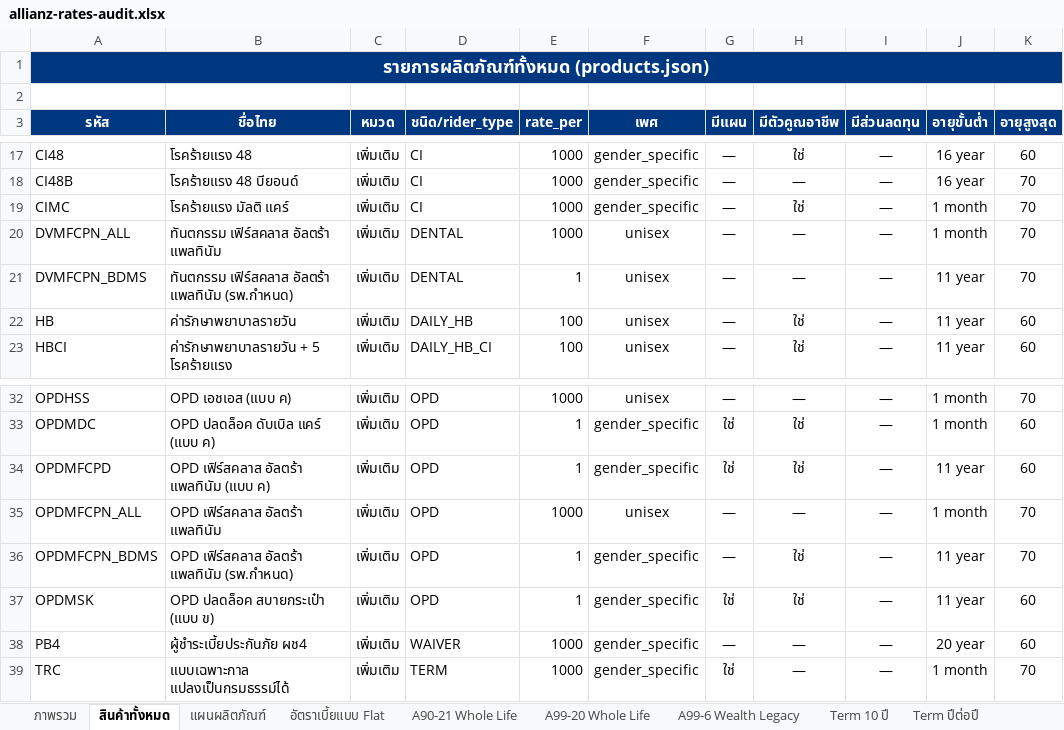
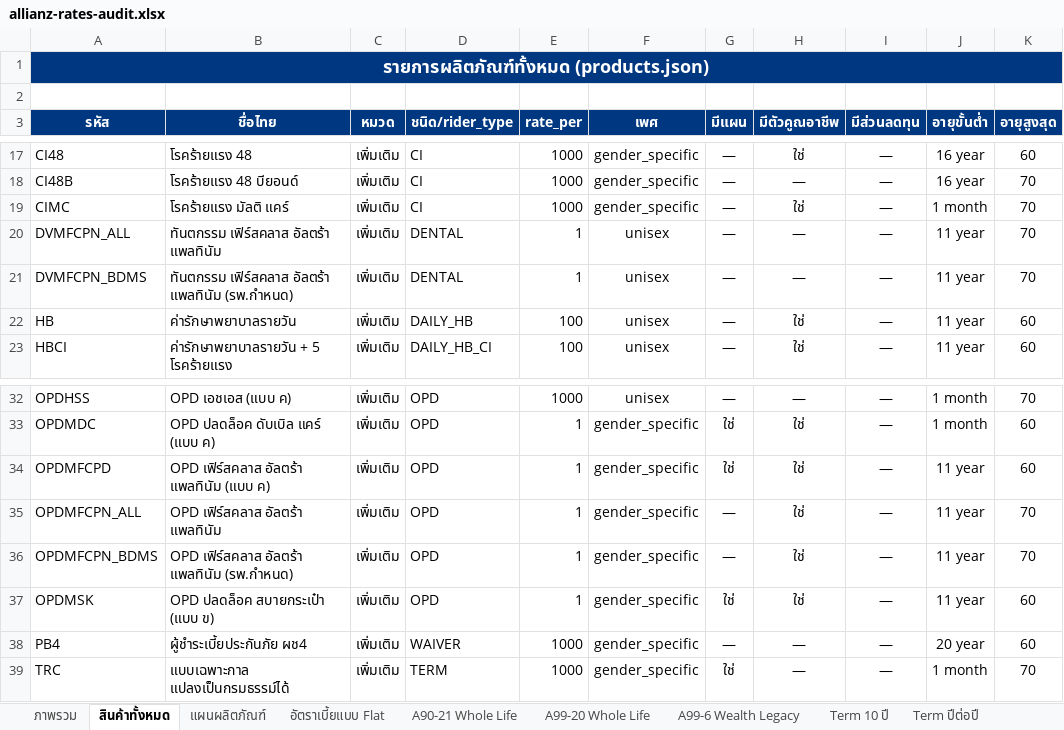
Before and after one commit to njiraaroon-max/financial-freedom-calc, an Excel workbook: allianz-rates-audit.xlsx, sheet สินค้าทั้งหมด, drawn as a sheet; only a part is shown, gaps mark what is left out; values as stored, in another font and other column widths than the file's, no borders; the diff names each change by its address in the sheet, - before the commit and + after, or states it on an @@ line.

```diff
--- a/allianz-rates-audit.xlsx (sheet สินค้าทั้งหมด)
+++ b/allianz-rates-audit.xlsx (sheet สินค้าทั้งหมด)
-E20 (rate_per): 1000
+E20 (rate_per): 1
-J20 (อายุขั้นต่ำ): 1 month
+J20 (อายุขั้นต่ำ): 11 year
-E35 (rate_per): 1000
+E35 (rate_per): 1
-F35 (เพศ): unisex
+F35 (เพศ): gender_specific
-H35 (มีตัวคูณอาชีพ): —
+H35 (มีตัวคูณอาชีพ): ใช่
-J35 (อายุขั้นต่ำ): 1 month
+J35 (อายุขั้นต่ำ): 11 year
```
Also changed, not shown: sheet ภาพรวม, sheet ค่าปรับอาชีพ, other sheet tabs, 5 other files.
